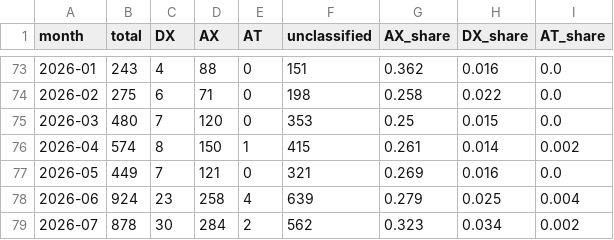
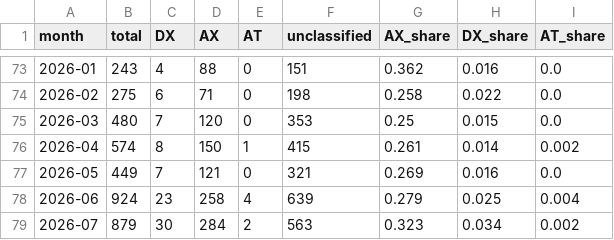
Before and after one commit to Moomoonim/youtube-scrap, a CSV file: analysis/monthly_summary.csv, drawn as a sheet; only a part is shown, gaps mark what is left out.

```diff
--- a/analysis/monthly_summary.csv
+++ b/analysis/monthly_summary.csv
@@ -78,2 +78,2 @@
 2026-06,924,23,258,4,639,0.279,0.025,0.004
-2026-07,878,30,284,2,562,0.323,0.034,0.002
+2026-07,879,30,284,2,563,0.323,0.034,0.002
```
Also changed, not shown: 6 other files.
